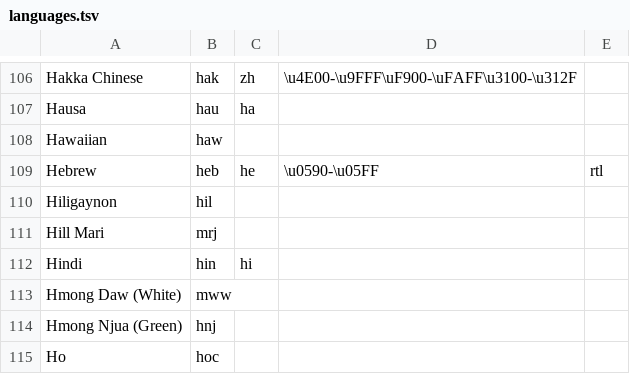
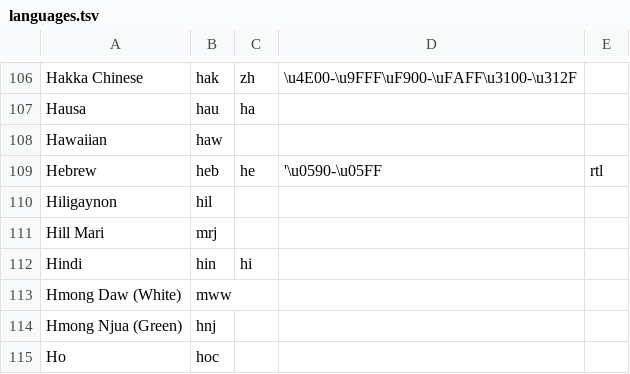
Before and after one commit to willplatt/LearnTatoeba, a TSV file: languages.tsv, drawn as a sheet; only a part is shown, gaps mark what is left out.

Commit message:
Added the straight apostrophe as a word character for Hebrew

```diff
--- a/languages.tsv
+++ b/languages.tsv
@@ -108,3 +108,3 @@ Hausa	hau	ha
 Hawaiian	haw			
-Hebrew	heb	he	\u0590-\u05FF	rtl
+Hebrew	heb	he	'\u0590-\u05FF	rtl
 Hiligaynon	hil			
```
